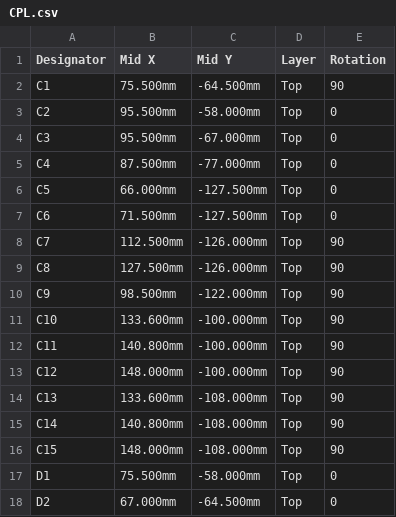
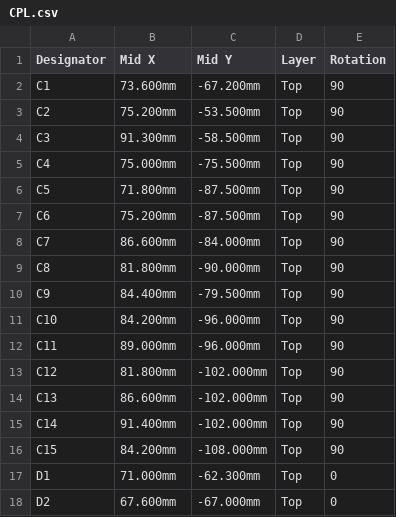
Before and after one commit to Mathewimanuel/Tensometer, a CSV file: hardware/controller-board/jlcpcb/CPL.csv, drawn as a sheet; only a part is shown; the diff covers the shown part only.

```diff
--- a/hardware/controller-board/jlcpcb/CPL.csv
+++ b/hardware/controller-board/jlcpcb/CPL.csv
@@ -1,18 +1,18 @@
 Designator,Mid X,Mid Y,Layer,Rotation
-C1,75.500mm,-64.500mm,Top,90
-C2,95.500mm,-58.000mm,Top,0
-C3,95.500mm,-67.000mm,Top,0
-C4,87.500mm,-77.000mm,Top,0
-C5,66.000mm,-127.500mm,Top,0
-C6,71.500mm,-127.500mm,Top,0
-C7,112.500mm,-126.000mm,Top,90
-C8,127.500mm,-126.000mm,Top,90
-C9,98.500mm,-122.000mm,Top,90
-C10,133.600mm,-100.000mm,Top,90
-C11,140.800mm,-100.000mm,Top,90
-C12,148.000mm,-100.000mm,Top,90
-C13,133.600mm,-108.000mm,Top,90
-C14,140.800mm,-108.000mm,Top,90
-C15,148.000mm,-108.000mm,Top,90
-D1,75.500mm,-58.000mm,Top,0
-D2,67.000mm,-64.500mm,Top,0
+C1,73.600mm,-67.200mm,Top,90
+C2,75.200mm,-53.500mm,Top,90
+C3,91.300mm,-58.500mm,Top,90
+C4,75.000mm,-75.500mm,Top,90
+C5,71.800mm,-87.500mm,Top,90
+C6,75.200mm,-87.500mm,Top,90
+C7,86.600mm,-84.000mm,Top,90
+C8,81.800mm,-90.000mm,Top,90
+C9,84.400mm,-79.500mm,Top,90
+C10,84.200mm,-96.000mm,Top,90
+C11,89.000mm,-96.000mm,Top,90
+C12,81.800mm,-102.000mm,Top,90
+C13,86.600mm,-102.000mm,Top,90
+C14,91.400mm,-102.000mm,Top,90
+C15,84.200mm,-108.000mm,Top,90
+D1,71.000mm,-62.300mm,Top,0
+D2,67.600mm,-67.000mm,Top,0
```
Also changed, not shown: 103 edited cells elsewhere in this file, 15 other files.
